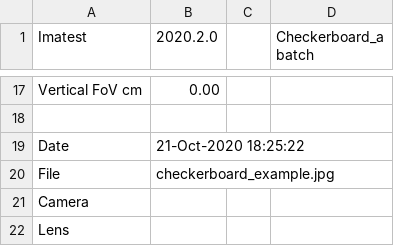
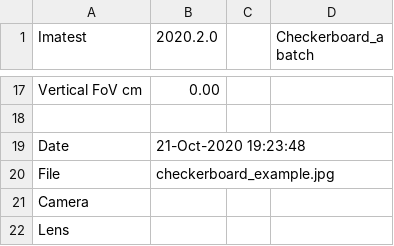
Before and after one commit to maslyankov/Automated-Android-PhotoVideo-Testing, a CSV file: images/imatest/Results/checkerboard_example_Y_1_sfrbatch.csv, drawn as a sheet; only a part is shown, gaps mark what is left out.

```diff
--- a/images/imatest/Results/checkerboard_example_Y_1_sfrbatch.csv
+++ b/images/imatest/Results/checkerboard_example_Y_1_sfrbatch.csv
@@ -18,3 +18,3 @@ Vertical FoV cm,    0.00,
 
-Date, 21-Oct-2020 18:25:22,
+Date, 21-Oct-2020 19:23:48,
 File, checkerboard_example.jpg,
```
Also changed, not shown: images/imatest/Results/blemish_example_blem_Y.csv, images/imatest/Results/checkerboard_example_Y_multi.csv, 57 other files.
